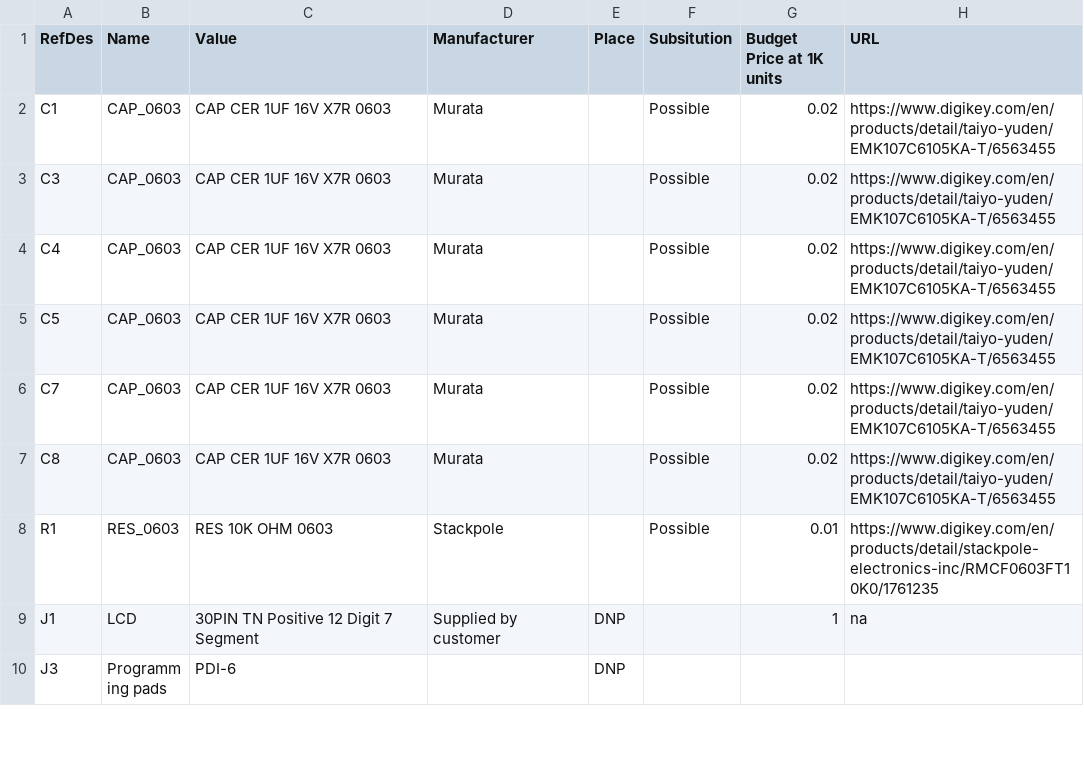
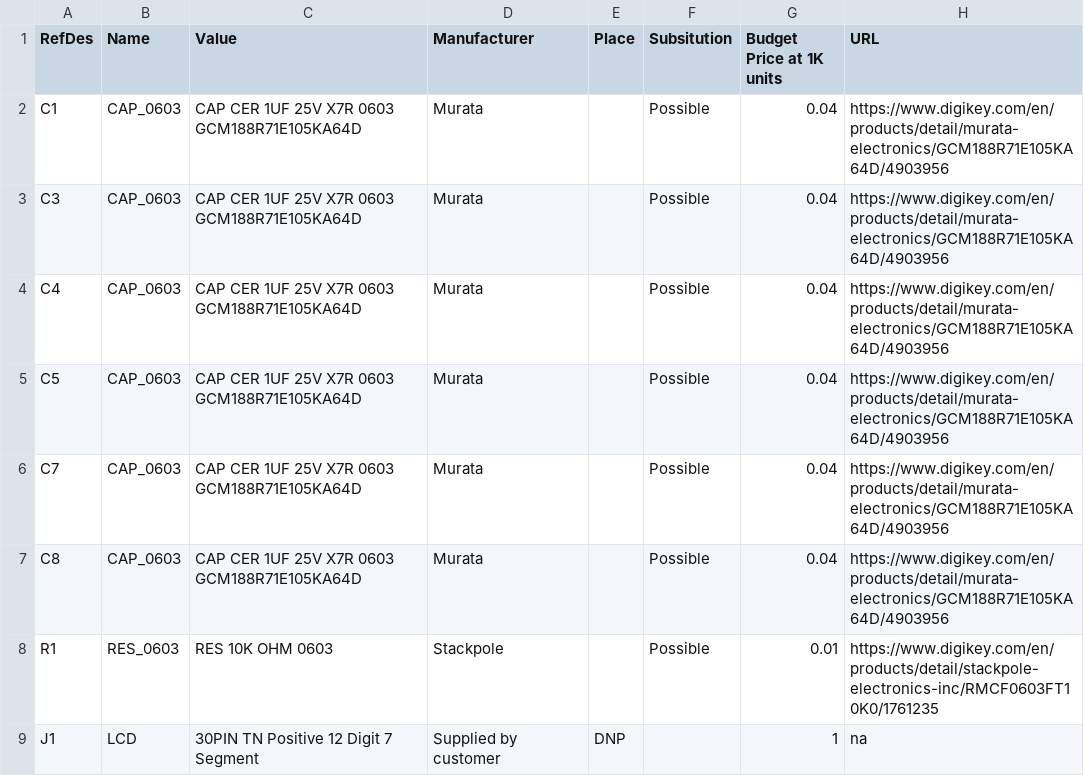
Before and after one commit to bigjosh/TSL-calibre-MSP, a CSV file: hardware/assembly-package/BOM.csv, drawn as a sheet; only a part is shown; the shorter side is filled out with more unchanged rows.

```diff
--- a/hardware/assembly-package/BOM.csv
+++ b/hardware/assembly-package/BOM.csv
@@ -1,8 +1,8 @@
 RefDes,Name,Value,Manufacturer,Place,Subsitution,Budget Price at 1K units,URL
-C1,CAP_0603,CAP CER 1UF 16V X7R 0603,Murata,,Possible,0.02,https://www.digikey.com/en/products/detail/taiyo-yuden/EMK107C6105KA-T/6563455
-C3,CAP_0603,CAP CER 1UF 16V X7R 0603,Murata,,Possible,0.02,https://www.digikey.com/en/products/detail/taiyo-yuden/EMK107C6105KA-T/6563455
-C4,CAP_0603,CAP CER 1UF 16V X7R 0603,Murata,,Possible,0.02,https://www.digikey.com/en/products/detail/taiyo-yuden/EMK107C6105KA-T/6563455
-C5,CAP_0603,CAP CER 1UF 16V X7R 0603,Murata,,Possible,0.02,https://www.digikey.com/en/products/detail/taiyo-yuden/EMK107C6105KA-T/6563455
-C7,CAP_0603,CAP CER 1UF 16V X7R 0603,Murata,,Possible,0.02,https://www.digikey.com/en/products/detail/taiyo-yuden/EMK107C6105KA-T/6563455
-C8,CAP_0603,CAP CER 1UF 16V X7R 0603,Murata,,Possible,0.02,https://www.digikey.com/en/products/detail/taiyo-yuden/EMK107C6105KA-T/6563455
+C1,CAP_0603,CAP CER 1UF 25V X7R 0603 GCM188R71E105KA64D,Murata,,Possible,0.04,https://www.digikey.com/en/products/detail/murata-electronics/GCM188R71E105KA64D/4903956
+C3,CAP_0603,CAP CER 1UF 25V X7R 0603 GCM188R71E105KA64D,Murata,,Possible,0.04,https://www.digikey.com/en/products/detail/murata-electronics/GCM188R71E105KA64D/4903956
+C4,CAP_0603,CAP CER 1UF 25V X7R 0603 GCM188R71E105KA64D,Murata,,Possible,0.04,https://www.digikey.com/en/products/detail/murata-electronics/GCM188R71E105KA64D/4903956
+C5,CAP_0603,CAP CER 1UF 25V X7R 0603 GCM188R71E105KA64D,Murata,,Possible,0.04,https://www.digikey.com/en/products/detail/murata-electronics/GCM188R71E105KA64D/4903956
+C7,CAP_0603,CAP CER 1UF 25V X7R 0603 GCM188R71E105KA64D,Murata,,Possible,0.04,https://www.digikey.com/en/products/detail/murata-electronics/GCM188R71E105KA64D/4903956
+C8,CAP_0603,CAP CER 1UF 25V X7R 0603 GCM188R71E105KA64D,Murata,,Possible,0.04,https://www.digikey.com/en/products/detail/murata-electronics/GCM188R71E105KA64D/4903956
 R1,RES_0603,RES 10K OHM 0603,Stackpole,,Possible,0.01,https://www.digikey.com/en/products/detail/stackpole-electronics-inc/RMCF0603FT10K0/1761235
```
